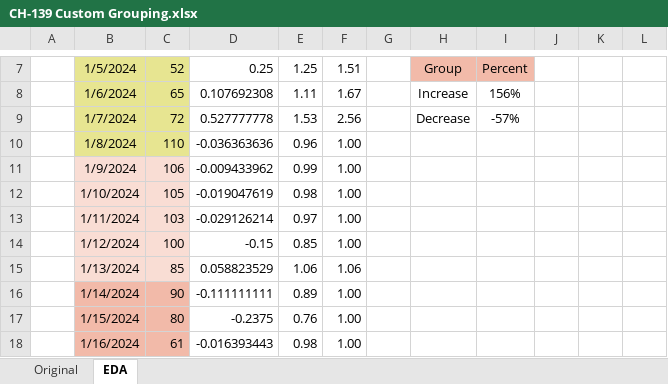
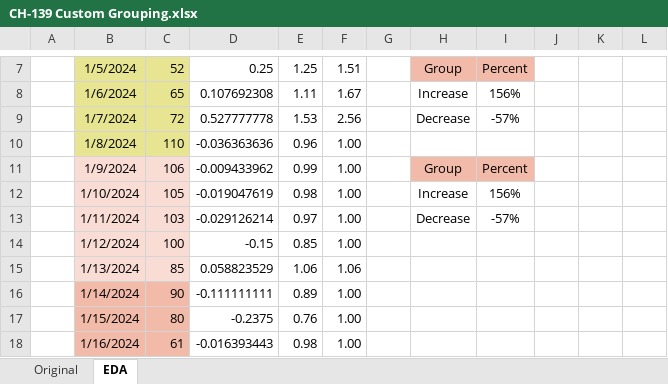
Before and after one commit to ziggle/PowerQueryBitsAndPieces, an Excel workbook: CH-139 Custom Grouping.xlsx, sheet EDA, drawn as a sheet; only a part is shown, gaps mark what is left out; values as stored, in another font and other column widths than the file's, no borders; the diff names each change by its address in the sheet, - before the commit and + after, or states it on an @@ line.

Commit message:
Did some simplifying

```diff
--- a/CH-139 Custom Grouping.xlsx (sheet EDA)
+++ b/CH-139 Custom Grouping.xlsx (sheet EDA)
-H11: (empty)
+H11: Group
-H11:I11 fill: none
+H11:I11 fill: #F2BAA9
-I11: (empty)
+I11: Percent
-H12: (empty)
+H12: Increase
-I12: (empty)
+I12: 156%
-H13: (empty)
+H13: Decrease
-I13: (empty)
+I13: -57%
```
